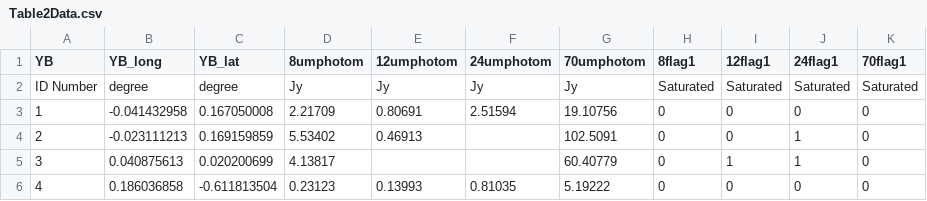
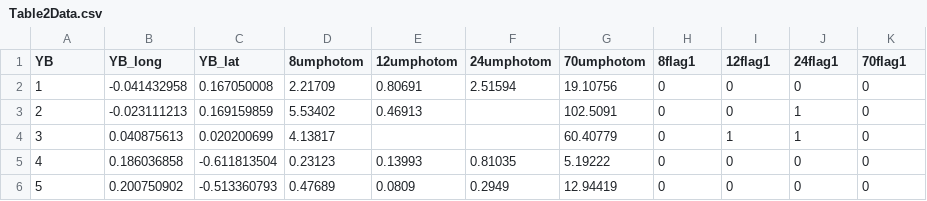
Before and after one commit to EthanBassingthwaite/EthanBassingthwaite.github.io, a CSV file: AstronomyCode/Table2Data.csv, drawn as a sheet; only a part is shown; the shorter side is filled out with more unchanged rows; the diff names each change by its address in the sheet, - before the commit and + after, or states it on an @@ line.

Commit message:
Update Table2Data.csv

```diff
--- a/AstronomyCode/Table2Data.csv
+++ b/AstronomyCode/Table2Data.csv
-row 2: ID Number | degree | degree | Jy | Jy | Jy | Jy | Saturated | Saturated | Saturated | Saturated
```
